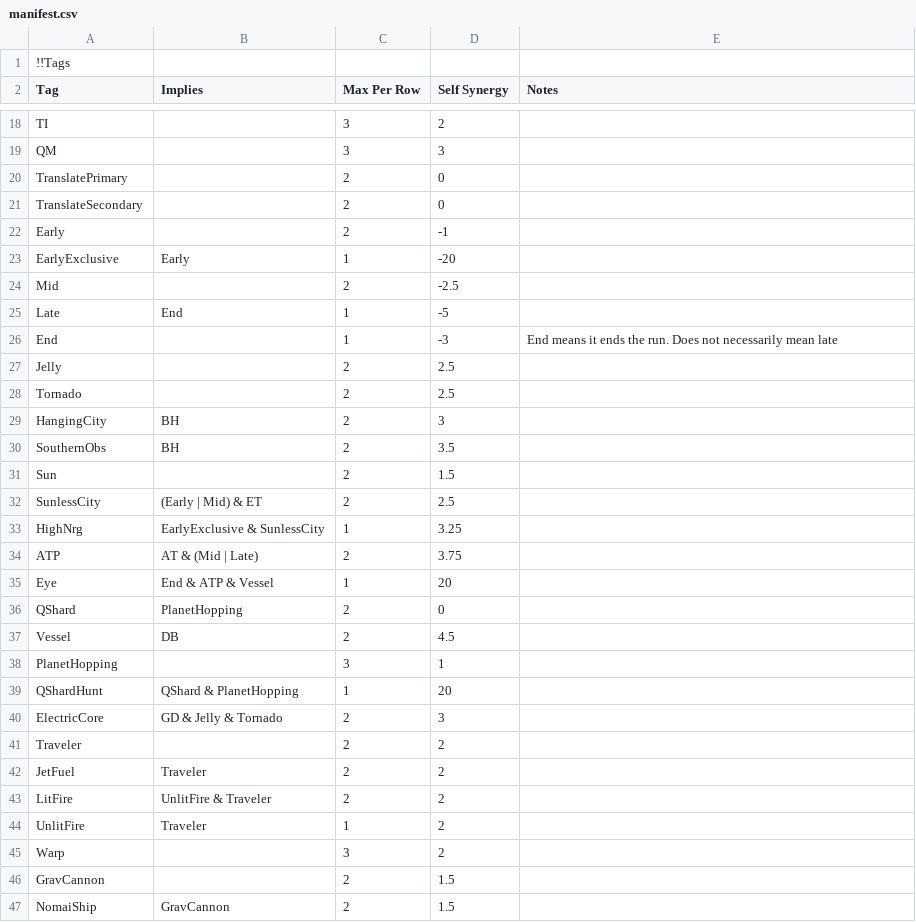
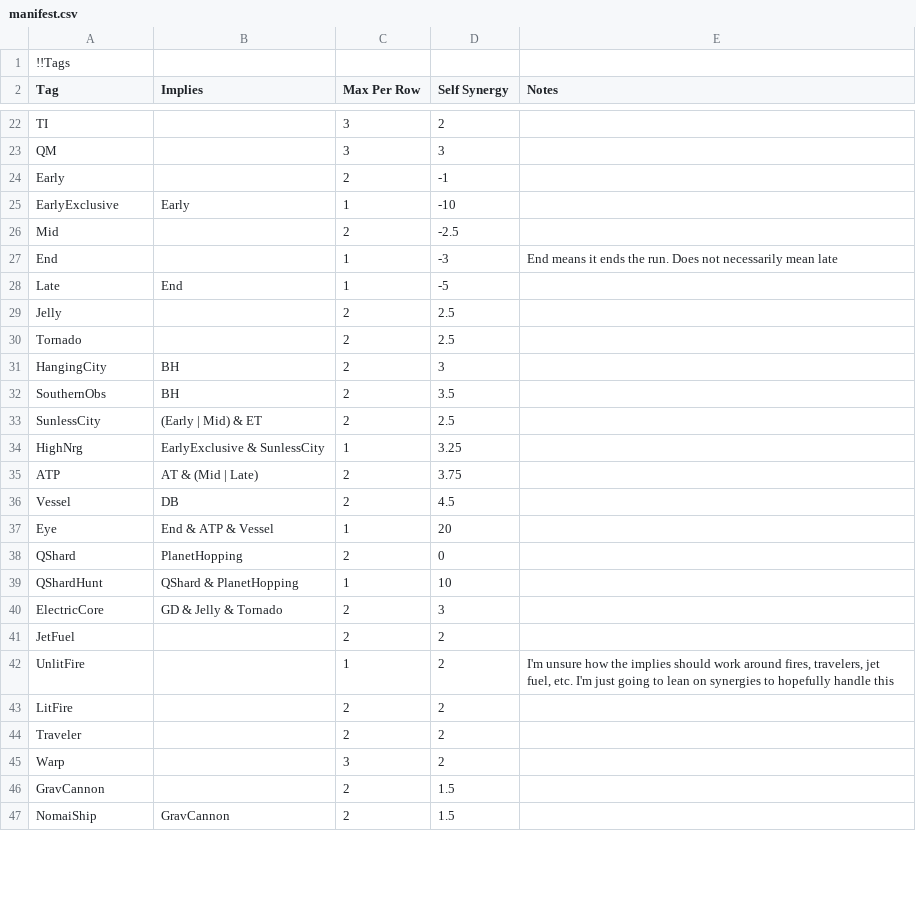
Before and after one commit to ClysmiC/OuterWildsBingo, a CSV file: res/manifest.csv, drawn as a sheet; only a part is shown, gaps mark what is left out; the diff covers the shown part only.

```diff
--- a/res/manifest.csv
+++ b/res/manifest.csv
@@ -19,9 +23,7 @@ TI,,3,2,
 QM,,3,3,
-TranslatePrimary,,2,0,
-TranslateSecondary,,2,0,
 Early,,2,-1,
-EarlyExclusive,Early,1,-20,
+EarlyExclusive,Early,1,-10,
 Mid,,2,-2.5,
+End,,1,-3,End means it ends the run. Does not necessarily mean late
 Late,End,1,-5,
-End,,1,-3,End means it ends the run. Does not necessarily mean late
 Jelly,,2,2.5,
@@ -30,3 +32,2 @@ HangingCity,BH,2,3,
 SouthernObs,BH,2,3.5,
-Sun,,2,1.5,
 SunlessCity,(Early | Mid) & ET,2,2.5,
@@ -34,12 +35,11 @@ HighNrg,EarlyExclusive & SunlessCity,1,3.25,
 ATP,AT & (Mid | Late),2,3.75,
+Vessel,DB,2,4.5,
 Eye,End & ATP & Vessel,1,20,
 QShard,PlanetHopping,2,0,
-Vessel,DB,2,4.5,
-PlanetHopping,,3,1,
-QShardHunt,QShard & PlanetHopping,1,20,
+QShardHunt,QShard & PlanetHopping,1,10,
 ElectricCore,GD & Jelly & Tornado,2,3,
+JetFuel,,2,2,
+UnlitFire,,1,2,"I'm unsure how the implies should work around fires, travelers, jet fuel, etc. I'm just going to lean on synergies to hopefully handle this"
+LitFire,,2,2,
 Traveler,,2,2,
-JetFuel,Traveler,2,2,
-LitFire,UnlitFire & Traveler,2,2,
-UnlitFire,Traveler,1,2,
 Warp,,3,2,
```
Also changed, not shown: 1 added row, 1 removed row and 26 edited cells elsewhere in this file, 12 other files.
